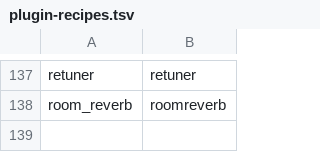
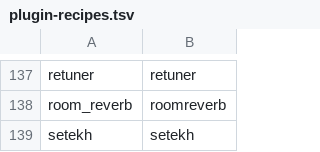
Before and after one commit to jpfaria/OpenRig-plugins, a TSV file: scripts/plugin-recipes.tsv, drawn as a sheet; only a part is shown, gaps mark what is left out.

Commit message:
feat(vst3): setekh (Distortion) macOS bundle, built locally (universal)
JUCE/CMake saturation; Setekh_VST3 target, collect_vst3. Recipe + manifest +
tsv + DEPS. linux via CI later. #109

```diff
--- a/scripts/plugin-recipes.tsv
+++ b/scripts/plugin-recipes.tsv
@@ -138 +138,2 @@ retuner	retuner
 room_reverb	roomreverb
+setekh	setekh
```
Also changed, not shown: 10 other files.
